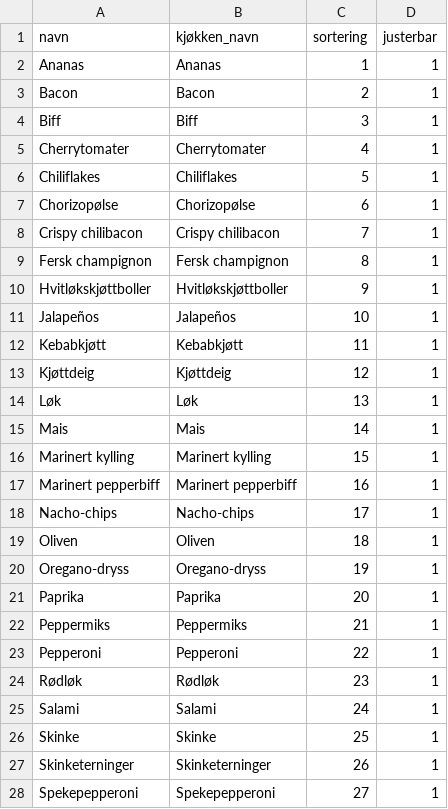
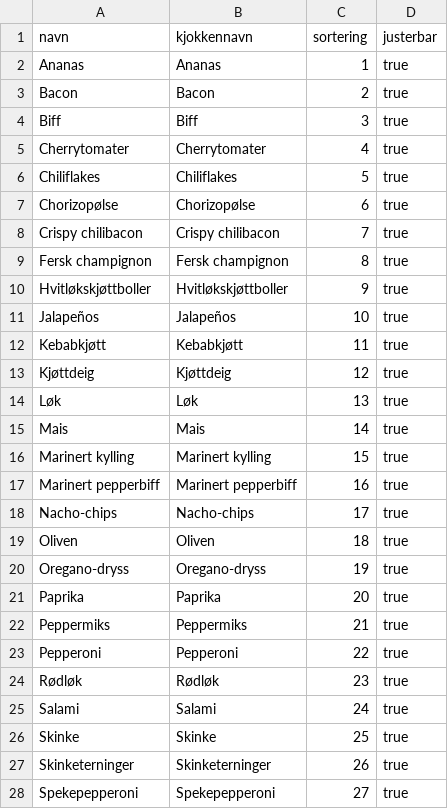
Before and after one commit to Abdulhadi-Abdo/PizzaXpressen-Halden, a CSV file: PizzaXpressenHalden/Data/pizza_toppinger.csv, drawn as a sheet; only a part is shown; the diff covers the shown part only.

Commit message:
Update pizza_toppinger.csv

```diff
--- a/PizzaXpressenHalden/Data/pizza_toppinger.csv
+++ b/PizzaXpressenHalden/Data/pizza_toppinger.csv
@@ -1,28 +1,28 @@
-navn,kjøkken_navn,sortering,justerbar
-Ananas,Ananas,1,1
-Bacon,Bacon,2,1
-Biff,Biff,3,1
-Cherrytomater,Cherrytomater,4,1
-Chiliflakes,Chiliflakes,5,1
-Chorizopølse,Chorizopølse,6,1
-Crispy chilibacon,Crispy chilibacon,7,1
-Fersk champignon,Fersk champignon,8,1
-Hvitløkskjøttboller,Hvitløkskjøttboller,9,1
-Jalapeños,Jalapeños,10,1
-Kebabkjøtt,Kebabkjøtt,11,1
-Kjøttdeig,Kjøttdeig,12,1
-Løk,Løk,13,1
-Mais,Mais,14,1
-Marinert kylling,Marinert kylling,15,1
-Marinert pepperbiff,Marinert pepperbiff,16,1
-Nacho-chips,Nacho-chips,17,1
-Oliven,Oliven,18,1
-Oregano-dryss,Oregano-dryss,19,1
-Paprika,Paprika,20,1
-Peppermiks,Peppermiks,21,1
-Pepperoni,Pepperoni,22,1
-Rødløk,Rødløk,23,1
-Salami,Salami,24,1
-Skinke,Skinke,25,1
-Skinketerninger,Skinketerninger,26,1
-Spekepepperoni,Spekepepperoni,27,1
+navn,kjokkennavn,sortering,justerbar
+Ananas,Ananas,1,true
+Bacon,Bacon,2,true
+Biff,Biff,3,true
+Cherrytomater,Cherrytomater,4,true
+Chiliflakes,Chiliflakes,5,true
+Chorizopølse,Chorizopølse,6,true
+Crispy chilibacon,Crispy chilibacon,7,true
+Fersk champignon,Fersk champignon,8,true
+Hvitløkskjøttboller,Hvitløkskjøttboller,9,true
+Jalapeños,Jalapeños,10,true
+Kebabkjøtt,Kebabkjøtt,11,true
+Kjøttdeig,Kjøttdeig,12,true
+Løk,Løk,13,true
+Mais,Mais,14,true
+Marinert kylling,Marinert kylling,15,true
+Marinert pepperbiff,Marinert pepperbiff,16,true
+Nacho-chips,Nacho-chips,17,true
+Oliven,Oliven,18,true
+Oregano-dryss,Oregano-dryss,19,true
+Paprika,Paprika,20,true
+Peppermiks,Peppermiks,21,true
+Pepperoni,Pepperoni,22,true
+Rødløk,Rødløk,23,true
+Salami,Salami,24,true
+Skinke,Skinke,25,true
+Skinketerninger,Skinketerninger,26,true
+Spekepepperoni,Spekepepperoni,27,true
```
Also changed, not shown: 1 added row and 4 edited cells elsewhere in this file.
